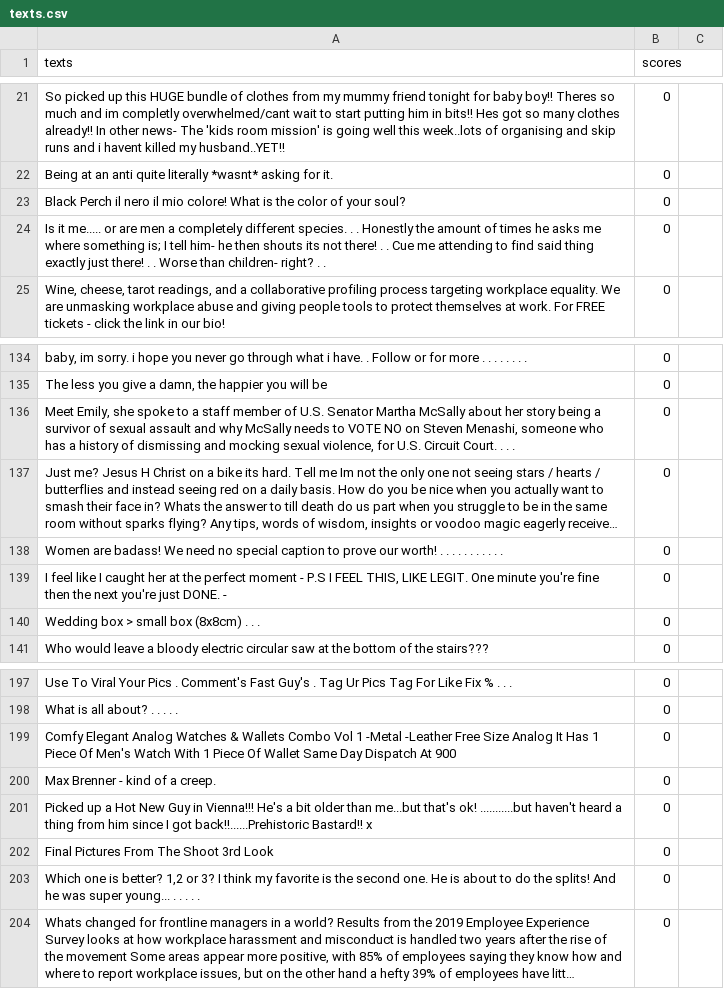
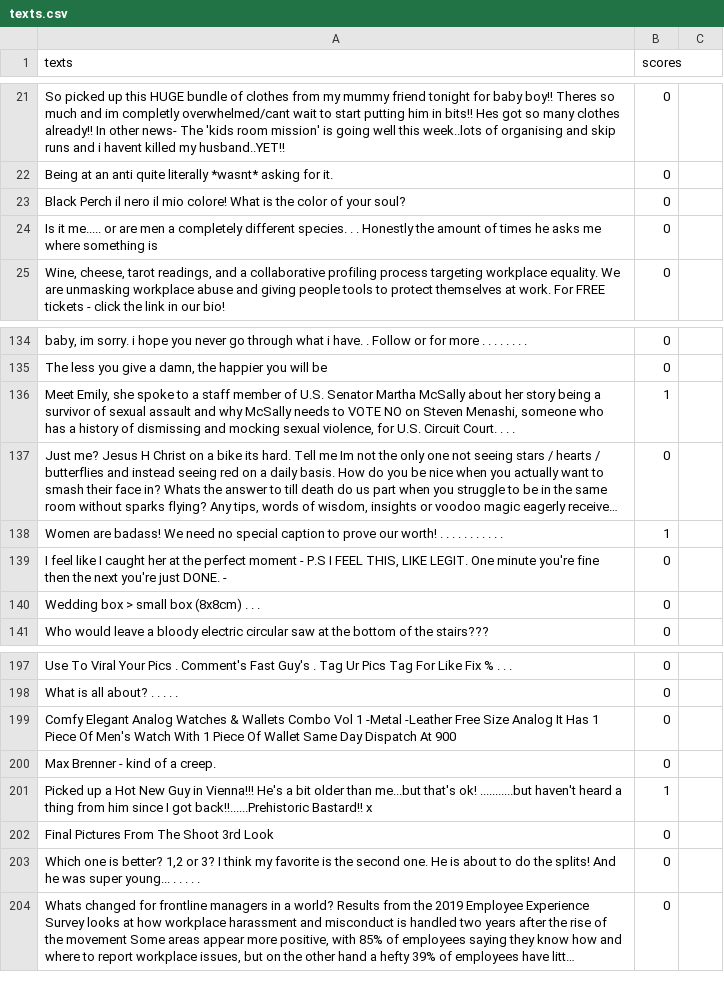
Before and after one commit to djinn-anthrope/Sexist_Stereotype_Classification, a CSV file: texts.csv, drawn as a sheet; only a part is shown, gaps mark what is left out; long unchanged cells end in …; the diff covers the shown part only; the diff names each change by its address in the sheet, - before the commit and + after, or states it on an @@ line.

```diff
--- a/texts.csv
+++ b/texts.csv
-A24 (texts): …where something is; I tell him- he then shouts its not there! . . Cue me attending to find said thing exactly just there! . . Worse than children- right? . .
+A24 (texts): …where something is
-B136 (scores): 0
+B136 (scores): 1
-B138 (scores): 0
+B138 (scores): 1
-B201 (scores): 0
+B201 (scores): 1
```
Also changed, not shown: 2 added rows, 2 removed rows and 20 edited cells elsewhere in this file, 2 other files.
